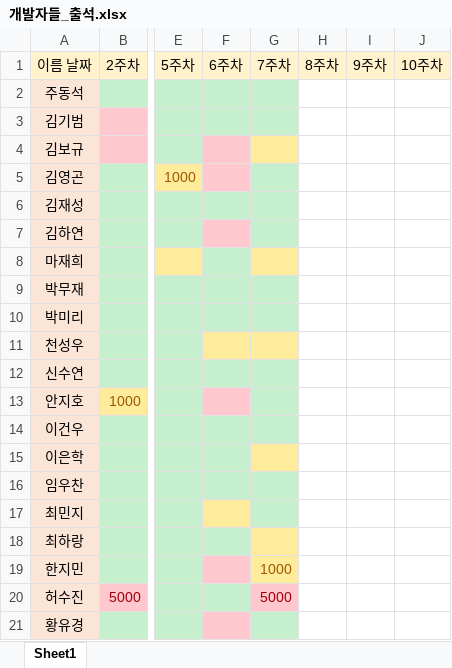
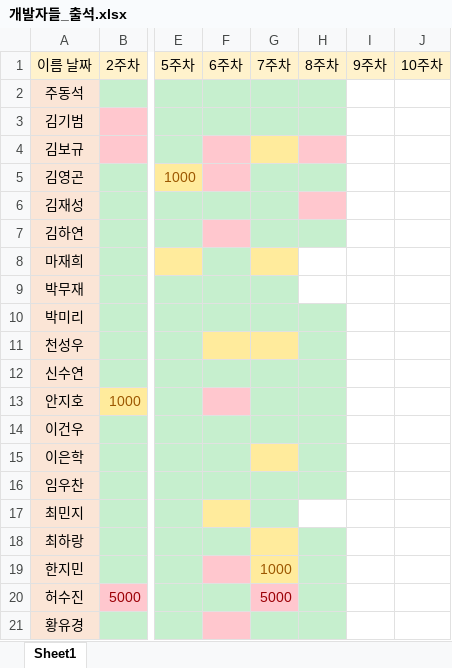
Before and after one commit to MojitoBar/TheDevelopers, an Excel workbook: 개발자들_출석.xlsx, sheet Sheet1, drawn as a sheet; only a part is shown, gaps mark what is left out; values as stored, in another font and other column widths than the file's, no borders; the diff names each change by its address in the sheet, - before the commit and + after, or states it on an @@ line.

```diff
--- a/개발자들_출석.xlsx (sheet Sheet1)
+++ b/개발자들_출석.xlsx (sheet Sheet1)
-H2:H3 fill: none
+H2:H3 fill: #C6EFCE
-H4 fill: none
+H4 fill: #FFC7CE
-H5 fill: none
+H5 fill: #C6EFCE
-H6 fill: none
+H6 fill: #FFC7CE
-H7 fill: none
+H7 fill: #C6EFCE
-H10:H16 fill: none
+H10:H16 fill: #C6EFCE
-H18:H21 fill: none
+H18:H21 fill: #C6EFCE
```
Also changed, not shown: 16 other files.
